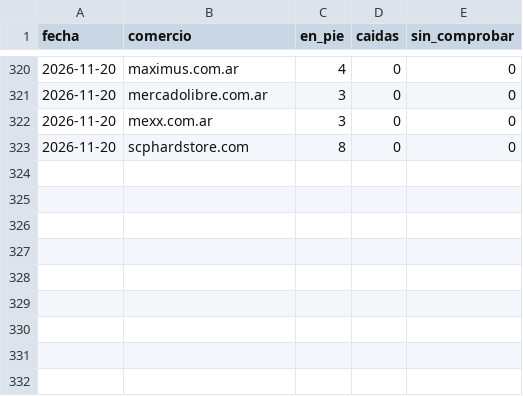
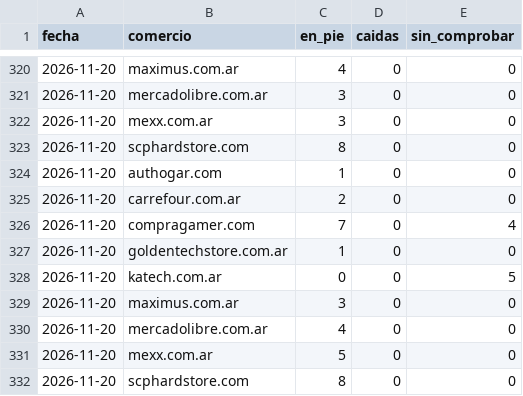
Before and after one commit to luismarceloescudero-debug/la-pichincha, a CSV file: verificacion/2026-11.csv, drawn as a sheet; only a part is shown, gaps mark what is left out; the diff names each change by its address in the sheet, - before the commit and + after, or states it on an @@ line.

```diff
--- a/verificacion/2026-11.csv
+++ b/verificacion/2026-11.csv
+row 324: 2026-11-20 | authogar.com | 1 | 0 | 0
+row 325: 2026-11-20 | carrefour.com.ar | 2 | 0 | 0
+row 326: 2026-11-20 | compragamer.com | 7 | 0 | 4
+row 327: 2026-11-20 | goldentechstore.com.ar | 1 | 0 | 0
+row 328: 2026-11-20 | katech.com.ar | 0 | 0 | 5
+row 329: 2026-11-20 | maximus.com.ar | 3 | 0 | 0
+row 330: 2026-11-20 | mercadolibre.com.ar | 4 | 0 | 0
+row 331: 2026-11-20 | mexx.com.ar | 5 | 0 | 0
+row 332: 2026-11-20 | scphardstore.com | 8 | 0 | 0
```
